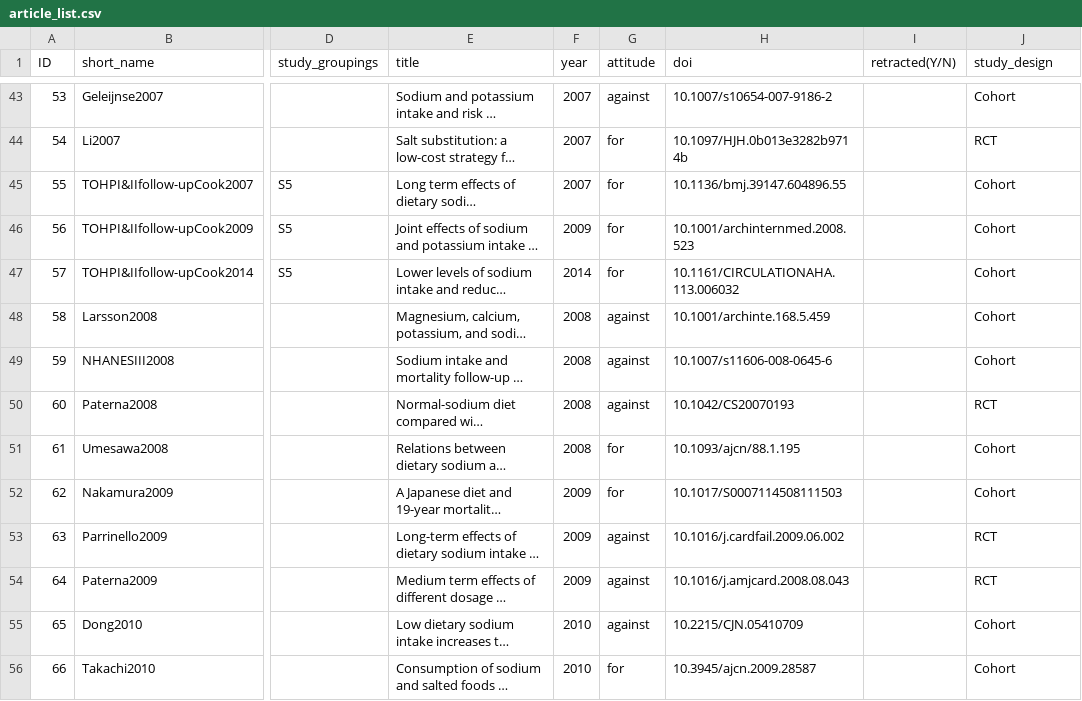
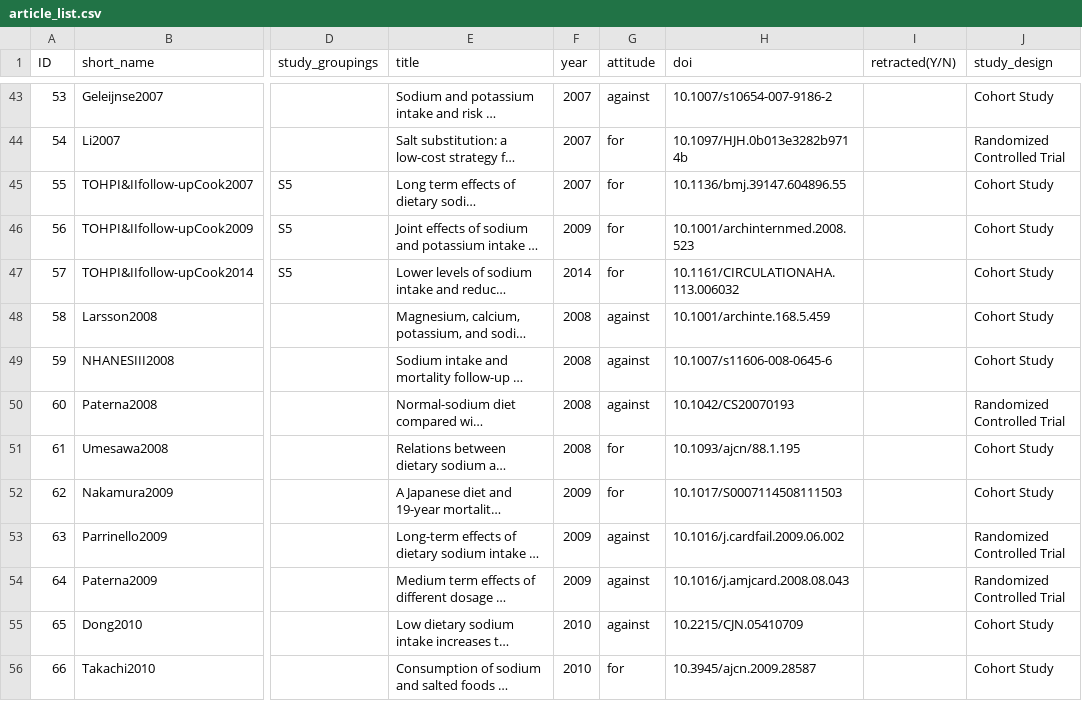
Before and after one commit to infoqualitylab/author_network_analysis, a CSV file: Salt/data/databank_deposit_version_2/article_list.csv, drawn as a sheet; only a part is shown, gaps mark what is left out; long unchanged cells end in …; the diff covers the shown part only; the diff names each change by its address in the sheet, - before the commit and + after, or states it on an @@ line.

```diff
--- a/Salt/data/databank_deposit_version_2/article_list.csv
+++ b/Salt/data/databank_deposit_version_2/article_list.csv
-J43 (study_design): Cohort
+J43 (study_design): Cohort Study
-J44 (study_design): RCT
+J44 (study_design): Randomized Controlled Trial
-J45:J49 (study_design): Cohort
+J45:J49 (study_design): Cohort Study
-J50 (study_design): RCT
+J50 (study_design): Randomized Controlled Trial
-J51:J52 (study_design): Cohort
+J51:J52 (study_design): Cohort Study
-J53:J54 (study_design): RCT
+J53:J54 (study_design): Randomized Controlled Trial
-J55:J56 (study_design): Cohort
+J55:J56 (study_design): Cohort Study
```
Also changed, not shown: 54 edited cells elsewhere in this file.
